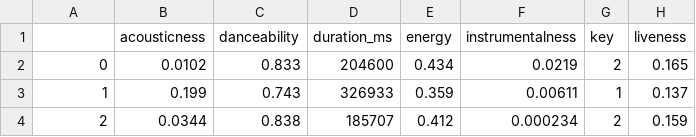
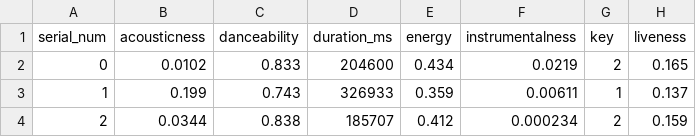
Before and after one commit to bipindr123/spotify-song-like-predictor, a CSV file: data1.csv, drawn as a sheet; only a part is shown; the diff names each change by its address in the sheet, - before the commit and + after, or states it on an @@ line.

Commit message:
fixed serial num

```diff
--- a/data1.csv
+++ b/data1.csv
-A1: (empty)
+A1: serial_num
```
Also changed, not shown: 4 other files.
